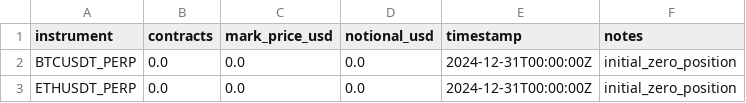
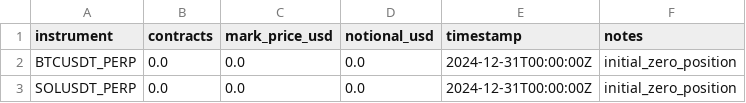
Before and after one commit to natecdavis/pysystemtrade, a CSV file: envs/prod/live/current_positions.csv, drawn as a sheet.

Commit message:
Fix doctor env-aware data_dir resolution and update test positions
- Remove default Path('data/raw/binance') from doctor --data-dir arg to allow proper env-aware resolution
- Update envs/prod/live/current_positions.csv: ETHUSDT -> SOLUSDT to match test config

```diff
--- a/envs/prod/live/current_positions.csv
+++ b/envs/prod/live/current_positions.csv
@@ -2,2 +2,2 @@ instrument,contracts,mark_price_usd,notional_usd,timestamp,notes
 BTCUSDT_PERP,0.0,0.0,0.0,2024-12-31T00:00:00Z,initial_zero_position
-ETHUSDT_PERP,0.0,0.0,0.0,2024-12-31T00:00:00Z,initial_zero_position
+SOLUSDT_PERP,0.0,0.0,0.0,2024-12-31T00:00:00Z,initial_zero_position
```
Also changed, not shown: 5 other files.
